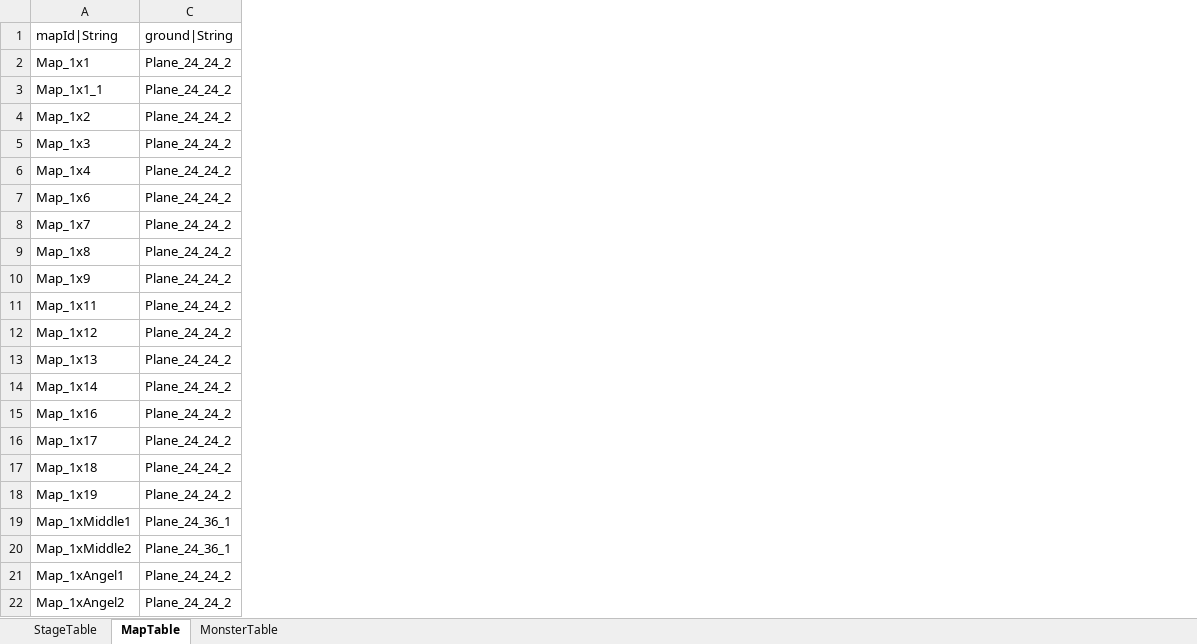
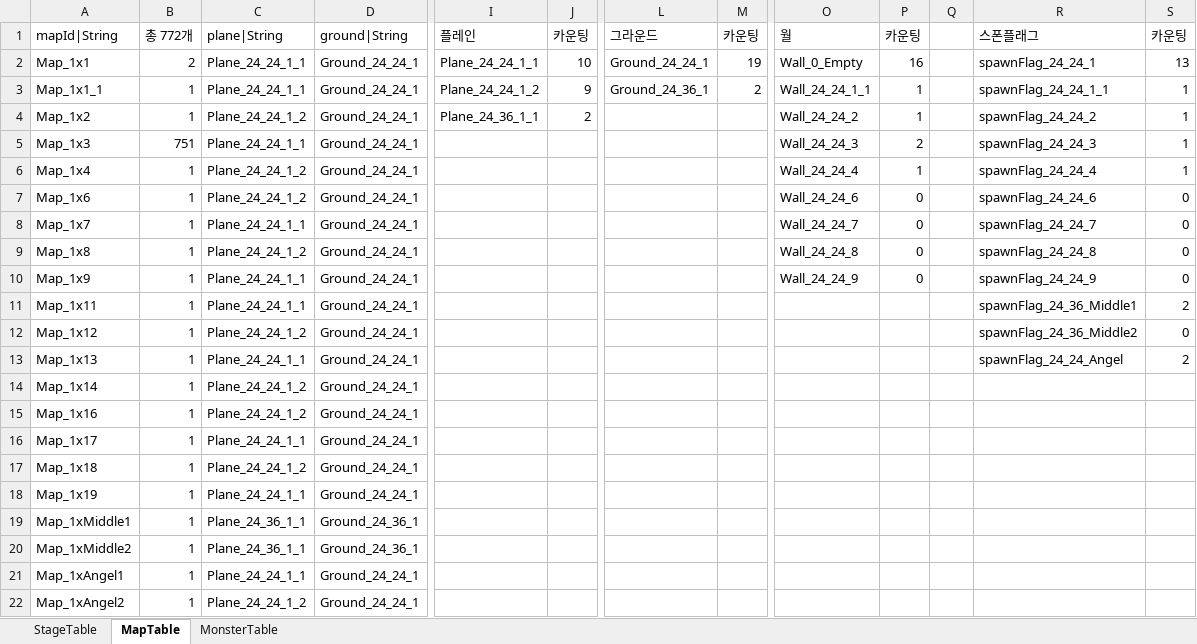
Before and after one commit to hayannal/ProjectNoname, an Excel workbook: Excel/작업Stage.xlsx, sheet MapTable, drawn as a sheet; only a part is shown, gaps mark what is left out; values as stored, in another font and other column widths than the file's, no borders; removed rows and columns are numbered as before the commit, all else as after; the diff names each change by its address in the sheet, - before the commit and + after, or states it on an @@ line.

Commit message:
맵 테이블 Plane, Ground 구조 변경에 따른 데이터 변경

```diff
--- a/Excel/작업Stage.xlsx (sheet MapTable)
+++ b/Excel/작업Stage.xlsx (sheet MapTable)
-column C (ground|String), rows 2-22: Plane_24_24_2 | Plane_24_24_2 | Plane_24_24_2 | Plane_24_24_2 | Plane_24_24_2 | Plane_24_24_2 | Plane_24_24_2 | Plane_24_24_2 | Plane_24_24_2 | Plane_24_24_2 | Plane_24_24_2 | Plane_24_24_2 | Plane_24_24_2 | Plane_24_24_2 | Plane_24_24_2 | Plane_24_24_2 | Plane_24_24_2 | Plane_24_36_1 | Plane_24_36_1 | Plane_24_24_2 | Plane_24_24_2
@@ column B (총 772개) unhidden, rows 2-22: 2 | 1 | 1 | 751 | 1 | 1 | 1 | 1 | 1 | 1 | 1 | 1 | 1 | 1 | 1 | 1 | 1 | 1 | 1 | 1 | 1 @@
+column C (plane|String), rows 2-22: Plane_24_24_1_1 | Plane_24_24_1_1 | Plane_24_24_1_2 | Plane_24_24_1_1 | Plane_24_24_1_2 | Plane_24_24_1_2 | Plane_24_24_1_1 | Plane_24_24_1_2 | Plane_24_24_1_1 | Plane_24_24_1_1 | Plane_24_24_1_2 | Plane_24_24_1_1 | Plane_24_24_1_2 | Plane_24_24_1_2 | Plane_24_24_1_1 | Plane_24_24_1_2 | Plane_24_24_1_1 | Plane_24_36_1_1 | Plane_24_36_1_1 | Plane_24_24_1_1 | Plane_24_24_1_2
+column D (ground|String), rows 2-22: Ground_24_24_1 | Ground_24_24_1 | Ground_24_24_1 | Ground_24_24_1 | Ground_24_24_1 | Ground_24_24_1 | Ground_24_24_1 | Ground_24_24_1 | Ground_24_24_1 | Ground_24_24_1 | Ground_24_24_1 | Ground_24_24_1 | Ground_24_24_1 | Ground_24_24_1 | Ground_24_24_1 | Ground_24_24_1 | Ground_24_24_1 | Ground_24_36_1 | Ground_24_36_1 | Ground_24_24_1 | Ground_24_24_1
@@ column I (플레인) unhidden, rows 2-4: Plane_24_24_1_1 | Plane_24_24_1_2 | Plane_24_36_1_1 @@
+column J (카운팅), rows 2-4: 10 | 9 | 2
@@ column L (그라운드) unhidden, rows 2-3: Ground_24_24_1 | Ground_24_36_1 @@
+column M (카운팅), rows 2-3: 19 | 2
@@ column O (월) unhidden, rows 2-10: Wall_0_Empty | Wall_24_24_1_1 | Wall_24_24_2 | Wall_24_24_3 | Wall_24_24_4 | Wall_24_24_6 | Wall_24_24_7 | Wall_24_24_8 | Wall_24_24_9 @@
+column P (카운팅), rows 2-10: 16 | 1 | 1 | 2 | 1 | 0 | 0 | 0 | 0
+column Q, empty
+column R (스폰플래그), rows 2-13: spawnFlag_24_24_1 | spawnFlag_24_24_1_1 | spawnFlag_24_24_2 | spawnFlag_24_24_3 | spawnFlag_24_24_4 | spawnFlag_24_24_6 | spawnFlag_24_24_7 | spawnFlag_24_24_8 | spawnFlag_24_24_9 | spawnFlag_24_36_Middle1 | spawnFlag_24_36_Middle2 | spawnFlag_24_24_Angel
+column S (카운팅), rows 2-13: 13 | 1 | 1 | 1 | 1 | 0 | 0 | 0 | 0 | 2 | 0 | 2
```
Also changed, not shown: hidden cells, Excel/Stage.xlsx.
